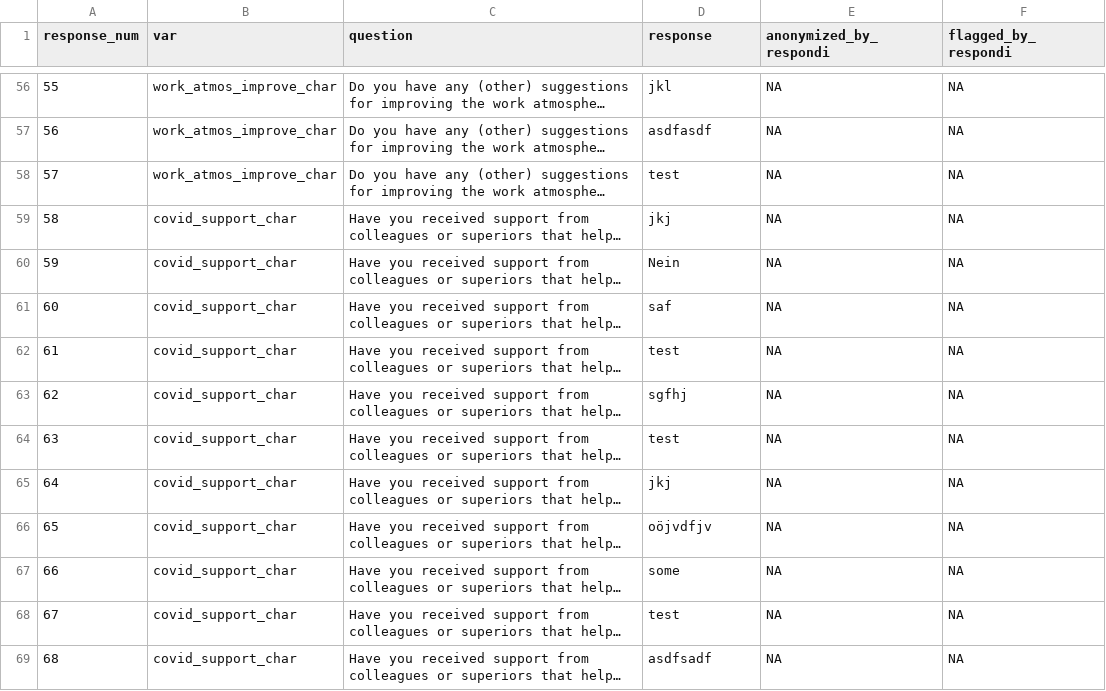
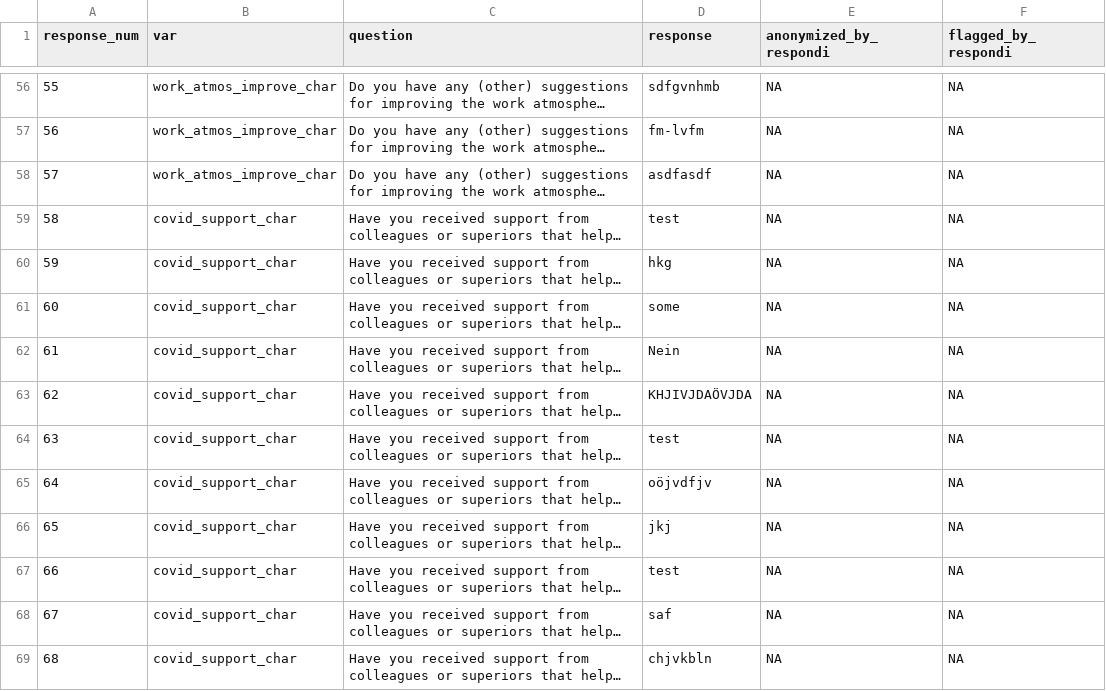
Before and after one commit to denis-cohen/mzes-respondi, a CSV file: csv/open-text/post-anonymization.csv (was csv/open-text/pre-anonymization.csv), drawn as a sheet; only a part is shown, gaps mark what is left out; long unchanged cells end in …; the diff covers the shown part only; the diff names each change by its address in the sheet, - before the commit and + after, or states it on an @@ line.

```diff
--- a/csv/open-text/pre-anonymization.csv
+++ b/csv/open-text/post-anonymization.csv
-D56 (response): jkl
+D56 (response): sdfgvnhmb
-D57 (response): asdfasdf
+D57 (response): fm-lvfm
-D58 (response): test
+D58 (response): asdfasdf
-D59 (response): jkj
+D59 (response): test
-D60 (response): Nein
+D60 (response): hkg
-D61 (response): saf
+D61 (response): some
-D62 (response): test
+D62 (response): Nein
-D63 (response): sgfhj
+D63 (response): KHJIVJDAÖVJDA
-D65 (response): jkj
+D65 (response): oöjvdfjv
-D66 (response): oöjvdfjv
+D66 (response): jkj
-D67 (response): some
+D67 (response): test
-D68 (response): test
+D68 (response): saf
-D69 (response): asdfsadf
+D69 (response): chjvkbln
```
Also changed, not shown: 144 edited cells elsewhere in this file, 3 other files.
